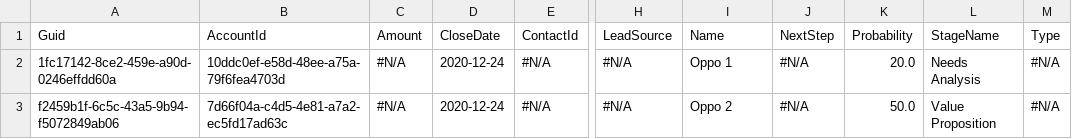
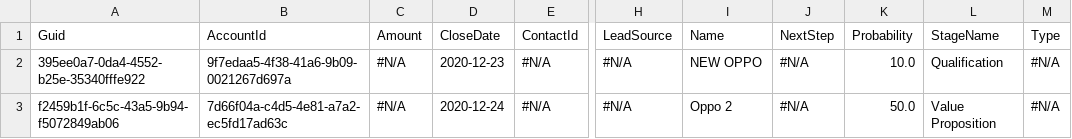
Before and after one commit to wclapier/release-test, a CSV file: Opportunity.csv, drawn as a sheet; only a part is shown, gaps mark what is left out; the diff names each change by its address in the sheet, - before the commit and + after, or states it on an @@ line.

```diff
--- a/Opportunity.csv
+++ b/Opportunity.csv
-A2 (Guid): 1fc17142-8ce2-459e-a90d-0246effdd60a
+A2 (Guid): 395ee0a7-0da4-4552-b25e-35340fffe922
-B2 (AccountId): 10ddc0ef-e58d-48ee-a75a-79f6fea4703d
+B2 (AccountId): 9f7edaa5-4f38-41a6-9b09-0021267d697a
-D2 (CloseDate): 2020-12-24
+D2 (CloseDate): 2020-12-23
-I2 (Name): Oppo 1
+I2 (Name): NEW OPPO
-K2 (Probability): 20.0
+K2 (Probability): 10.0
-L2 (StageName): Needs Analysis
+L2 (StageName): Qualification
```
Also changed, not shown: Account.csv, Asset.csv, 3 other files.
